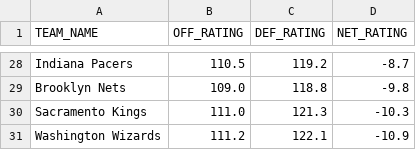
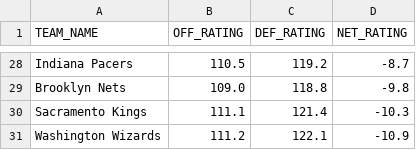
Before and after one commit to fuku8/NBA-Rating-Visualizer, a CSV file: data/team_ratings.csv, drawn as a sheet; only a part is shown, gaps mark what is left out; the diff covers the shown part only.

```diff
--- a/data/team_ratings.csv
+++ b/data/team_ratings.csv
@@ -29,3 +29,3 @@ Indiana Pacers,110.5,119.2,-8.7
 Brooklyn Nets,109.0,118.8,-9.8
-Sacramento Kings,111.0,121.3,-10.3
+Sacramento Kings,111.1,121.4,-10.3
 Washington Wizards,111.2,122.1,-10.9
```
Also changed, not shown: 1 added row, 1 removed row and 25 edited cells elsewhere in this file, data/player_ratings.csv, 1 other file.
